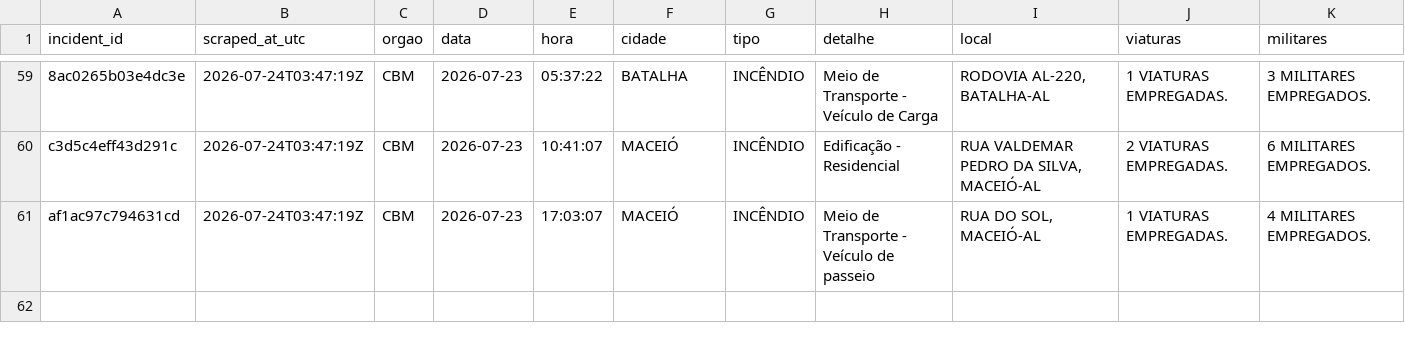
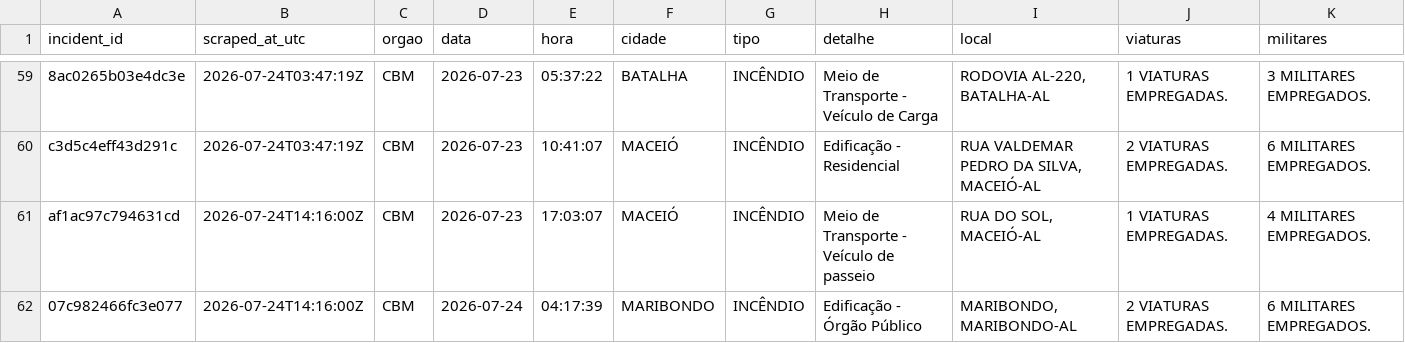
Before and after one commit to ajtga/fire-incidents, a CSV file: data/cbmal_fire_incidents.csv, drawn as a sheet; only a part is shown, gaps mark what is left out; the diff names each change by its address in the sheet, - before the commit and + after, or states it on an @@ line.

```diff
--- a/data/cbmal_fire_incidents.csv
+++ b/data/cbmal_fire_incidents.csv
-B61 (scraped_at_utc): 2026-07-24T03:47:19Z
+B61 (scraped_at_utc): 2026-07-24T14:16:00Z
+row 62: 07c982466fc3e077 | 2026-07-24T14:16:00Z | CBM | 2026-07-24 | 04:17:39 | MARIBONDO | INCÊNDIO | Edificação - Órgão Público | MARIBONDO, MARIBONDO-AL | 2 VIATURAS EMPREGADAS. | 6 MILITARES EMPREGADOS.
```
